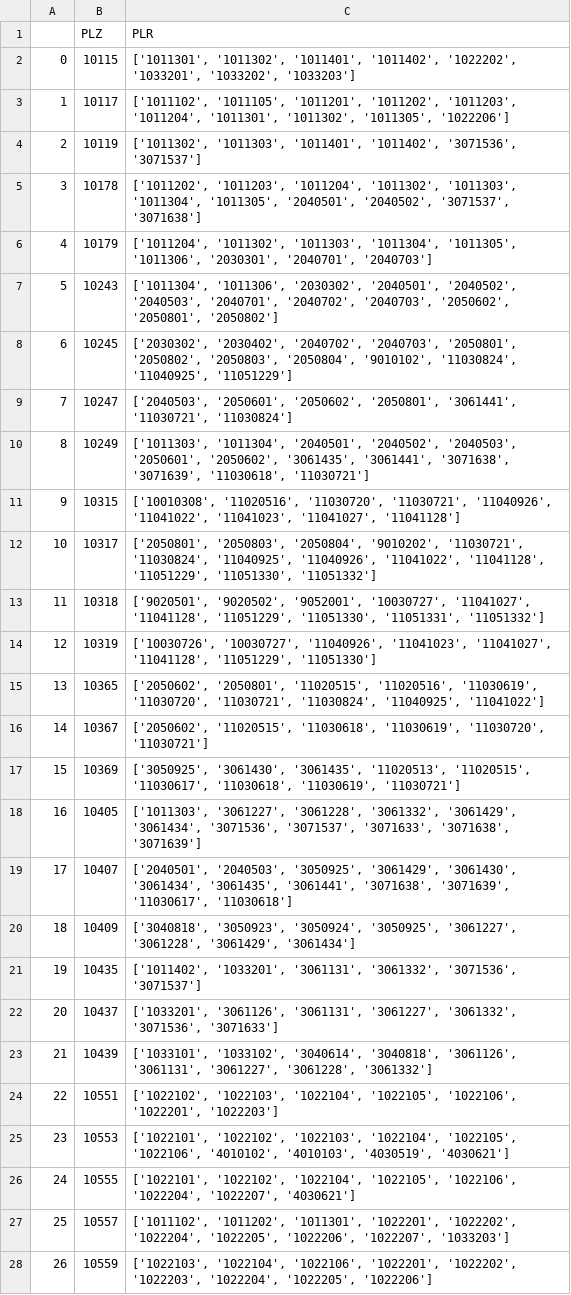
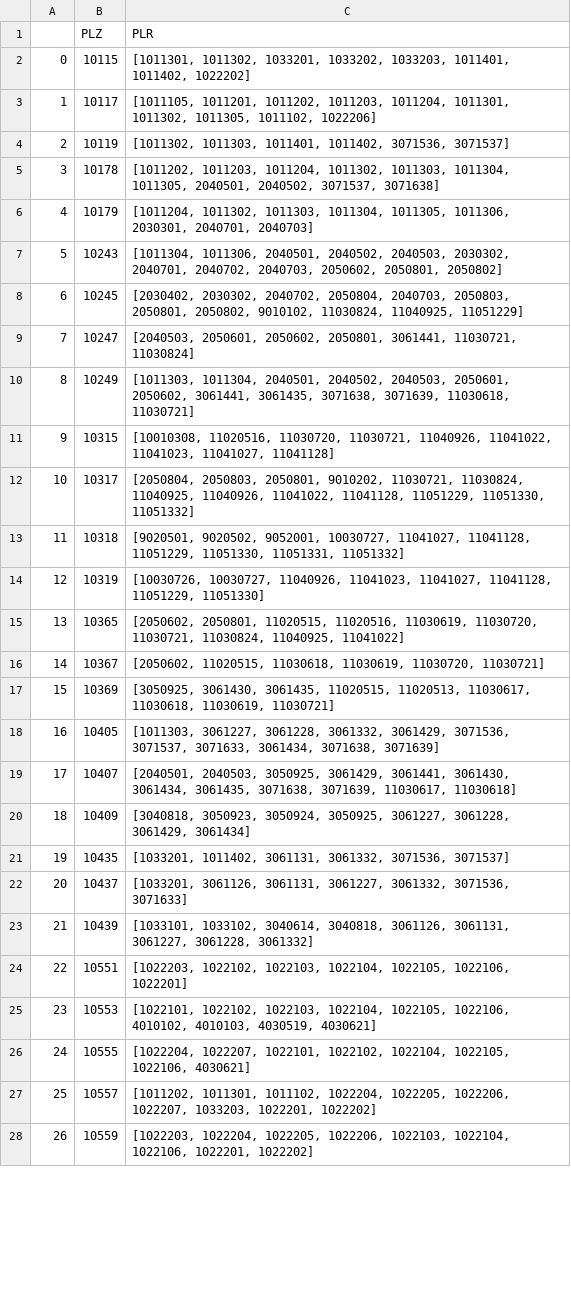
Before and after one commit to rbb-data/public-parks, a CSV file: PLZ2PLR.csv, drawn as a sheet; only a part is shown; the diff covers the shown part only.

Commit message:
upupdate scripts/data

```diff
--- a/PLZ2PLR.csv
+++ b/PLZ2PLR.csv
@@ -1,28 +1,28 @@
 ,PLZ,PLR
-0,10115,"['1011301', '1011302', '1011401', '1011402', '1022202', '1033201', '1033202', '1033203']"
-1,10117,"['1011102', '1011105', '1011201', '1011202', '1011203', '1011204', '1011301', '1011302', '1011305', '1022206']"
-2,10119,"['1011302', '1011303', '1011401', '1011402', '3071536', '3071537']"
-3,10178,"['1011202', '1011203', '1011204', '1011302', '1011303', '1011304', '1011305', '2040501', '2040502', '3071537', '3071638']"
-4,10179,"['1011204', '1011302', '1011303', '1011304', '1011305', '1011306', '2030301', '2040701', '2040703']"
-5,10243,"['1011304', '1011306', '2030302', '2040501', '2040502', '2040503', '2040701', '2040702', '2040703', '2050602', '2050801', '2050802']"
-6,10245,"['2030302', '2030402', '2040702', '2040703', '2050801', '2050802', '2050803', '2050804', '9010102', '11030824', '11040925', '11051229']"
-7,10247,"['2040503', '2050601', '2050602', '2050801', '3061441', '11030721', '11030824']"
-8,10249,"['1011303', '1011304', '2040501', '2040502', '2040503', '2050601', '2050602', '3061435', '3061441', '3071638', '3071639', '11030618', '11030721']"
-9,10315,"['10010308', '11020516', '11030720', '11030721', '11040926', '11041022', '11041023', '11041027', '11041128']"
-10,10317,"['2050801', '2050803', '2050804', '9010202', '11030721', '11030824', '11040925', '11040926', '11041022', '11041128', '11051229', '11051330', '11051332']"
-11,10318,"['9020501', '9020502', '9052001', '10030727', '11041027', '11041128', '11051229', '11051330', '11051331', '11051332']"
-12,10319,"['10030726', '10030727', '11040926', '11041023', '11041027', '11041128', '11051229', '11051330']"
-13,10365,"['2050602', '2050801', '11020515', '11020516', '11030619', '11030720', '11030721', '11030824', '11040925', '11041022']"
-14,10367,"['2050602', '11020515', '11030618', '11030619', '11030720', '11030721']"
-15,10369,"['3050925', '3061430', '3061435', '11020513', '11020515', '11030617', '11030618', '11030619', '11030721']"
-16,10405,"['1011303', '3061227', '3061228', '3061332', '3061429', '3061434', '3071536', '3071537', '3071633', '3071638', '3071639']"
-17,10407,"['2040501', '2040503', '3050925', '3061429', '3061430', '3061434', '3061435', '3061441', '3071638', '3071639', '11030617', '11030618']"
-18,10409,"['3040818', '3050923', '3050924', '3050925', '3061227', '3061228', '3061429', '3061434']"
-19,10435,"['1011402', '1033201', '3061131', '3061332', '3071536', '3071537']"
-20,10437,"['1033201', '3061126', '3061131', '3061227', '3061332', '3071536', '3071633']"
-21,10439,"['1033101', '1033102', '3040614', '3040818', '3061126', '3061131', '3061227', '3061228', '3061332']"
-22,10551,"['1022102', '1022103', '1022104', '1022105', '1022106', '1022201', '1022203']"
-23,10553,"['1022101', '1022102', '1022103', '1022104', '1022105', '1022106', '4010102', '4010103', '4030519', '4030621']"
-24,10555,"['1022101', '1022102', '1022104', '1022105', '1022106', '1022204', '1022207', '4030621']"
-25,10557,"['1011102', '1011202', '1011301', '1022201', '1022202', '1022204', '1022205', '1022206', '1022207', '1033203']"
-26,10559,"['1022103', '1022104', '1022106', '1022201', '1022202', '1022203', '1022204', '1022205', '1022206']"
+0,10115,"[1011301, 1011302, 1033201, 1033202, 1033203, 1011401, 1011402, 1022202]"
+1,10117,"[1011105, 1011201, 1011202, 1011203, 1011204, 1011301, 1011302, 1011305, 1011102, 1022206]"
+2,10119,"[1011302, 1011303, 1011401, 1011402, 3071536, 3071537]"
+3,10178,"[1011202, 1011203, 1011204, 1011302, 1011303, 1011304, 1011305, 2040501, 2040502, 3071537, 3071638]"
+4,10179,"[1011204, 1011302, 1011303, 1011304, 1011305, 1011306, 2030301, 2040701, 2040703]"
+5,10243,"[1011304, 1011306, 2040501, 2040502, 2040503, 2030302, 2040701, 2040702, 2040703, 2050602, 2050801, 2050802]"
+6,10245,"[2030402, 2030302, 2040702, 2050804, 2040703, 2050803, 2050801, 2050802, 9010102, 11030824, 11040925, 11051229]"
+7,10247,"[2040503, 2050601, 2050602, 2050801, 3061441, 11030721, 11030824]"
+8,10249,"[1011303, 1011304, 2040501, 2040502, 2040503, 2050601, 2050602, 3061441, 3061435, 3071638, 3071639, 11030618, 11030721]"
+9,10315,"[10010308, 11020516, 11030720, 11030721, 11040926, 11041022, 11041023, 11041027, 11041128]"
+10,10317,"[2050804, 2050803, 2050801, 9010202, 11030721, 11030824, 11040925, 11040926, 11041022, 11041128, 11051229, 11051330, 11051332]"
+11,10318,"[9020501, 9020502, 9052001, 10030727, 11041027, 11041128, 11051229, 11051330, 11051331, 11051332]"
+12,10319,"[10030726, 10030727, 11040926, 11041023, 11041027, 11041128, 11051229, 11051330]"
+13,10365,"[2050602, 2050801, 11020515, 11020516, 11030619, 11030720, 11030721, 11030824, 11040925, 11041022]"
+14,10367,"[2050602, 11020515, 11030618, 11030619, 11030720, 11030721]"
+15,10369,"[3050925, 3061430, 3061435, 11020515, 11020513, 11030617, 11030618, 11030619, 11030721]"
+16,10405,"[1011303, 3061227, 3061228, 3061332, 3061429, 3071536, 3071537, 3071633, 3061434, 3071638, 3071639]"
+17,10407,"[2040501, 2040503, 3050925, 3061429, 3061441, 3061430, 3061434, 3061435, 3071638, 3071639, 11030617, 11030618]"
+18,10409,"[3040818, 3050923, 3050924, 3050925, 3061227, 3061228, 3061429, 3061434]"
+19,10435,"[1033201, 1011402, 3061131, 3061332, 3071536, 3071537]"
+20,10437,"[1033201, 3061126, 3061131, 3061227, 3061332, 3071536, 3071633]"
+21,10439,"[1033101, 1033102, 3040614, 3040818, 3061126, 3061131, 3061227, 3061228, 3061332]"
+22,10551,"[1022203, 1022102, 1022103, 1022104, 1022105, 1022106, 1022201]"
+23,10553,"[1022101, 1022102, 1022103, 1022104, 1022105, 1022106, 4010102, 4010103, 4030519, 4030621]"
+24,10555,"[1022204, 1022207, 1022101, 1022102, 1022104, 1022105, 1022106, 4030621]"
+25,10557,"[1011202, 1011301, 1011102, 1022204, 1022205, 1022206, 1022207, 1033203, 1022201, 1022202]"
+26,10559,"[1022203, 1022204, 1022205, 1022206, 1022103, 1022104, 1022106, 1022201, 1022202]"
```
Also changed, not shown: 163 edited cells elsewhere in this file, PLR2PLZ.csv, 11 other files.
